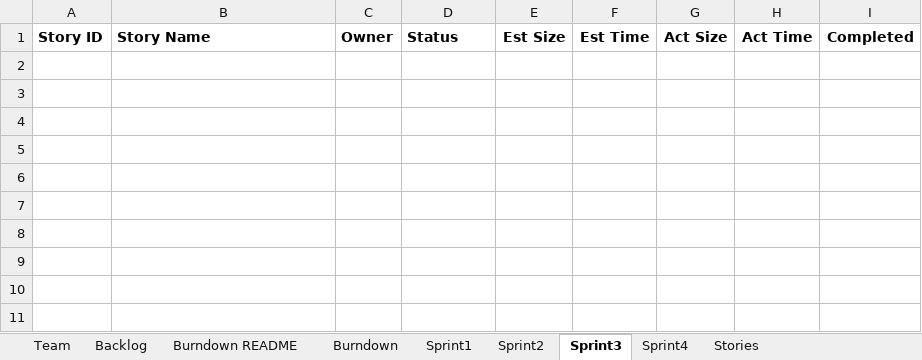
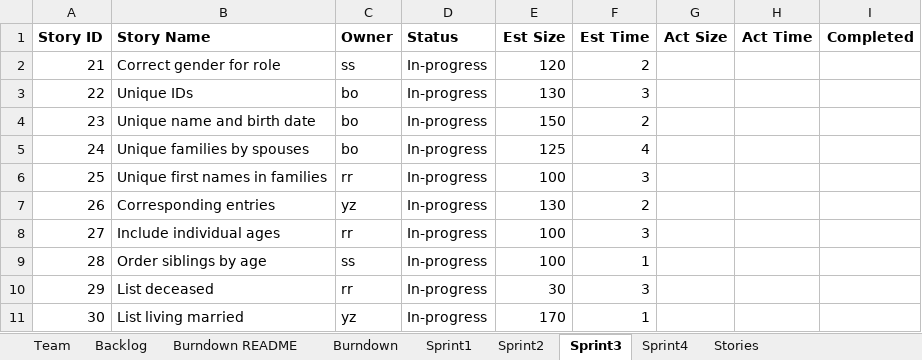
Before and after one commit to Shaunak1857/CS555_Project, an Excel workbook: Team03Report.xlsx, sheet Sprint3, drawn as a sheet; values as stored, in another font and other column widths than the file's, no borders; the diff names each change by its address in the sheet, - before the commit and + after, or states it on an @@ line.

Commit message:
report updated

```diff
--- a/Team03Report.xlsx (sheet Sprint3)
+++ b/Team03Report.xlsx (sheet Sprint3)
+row 2: 21 | Correct gender for role | ss | In-progress | 120 | 2
+row 3: 22 | Unique IDs | bo | In-progress | 130 | 3
+row 4: 23 | Unique name and birth date | bo | In-progress | 150 | 2
+row 5: 24 | Unique families by spouses | bo | In-progress | 125 | 4
+row 6: 25 | Unique first names in families | rr | In-progress | 100 | 3
+row 7: 26 | Corresponding entries | yz | In-progress | 130 | 2
+row 8: 27 | Include individual ages | rr | In-progress | 100 | 3
+row 9: 28 | Order siblings by age | ss | In-progress | 100 | 1
+row 10: 29 | List deceased | rr | In-progress | 30 | 3
+row 11: 30 | List living married | yz | In-progress | 170 | 1
```
Also changed, not shown: sheet Sprint2, sheet Burndown README, sheet Burndown, charts or pictures, 11 other files.
